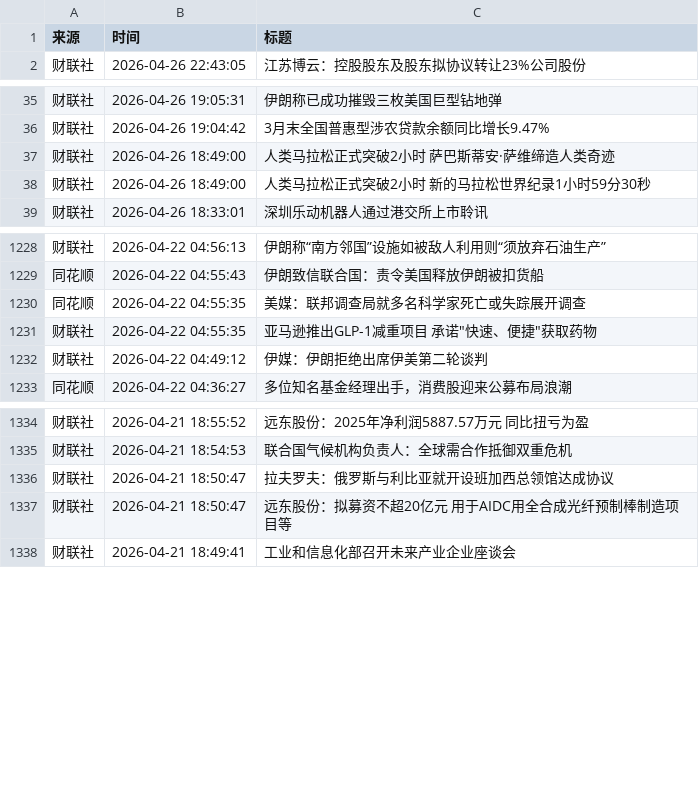
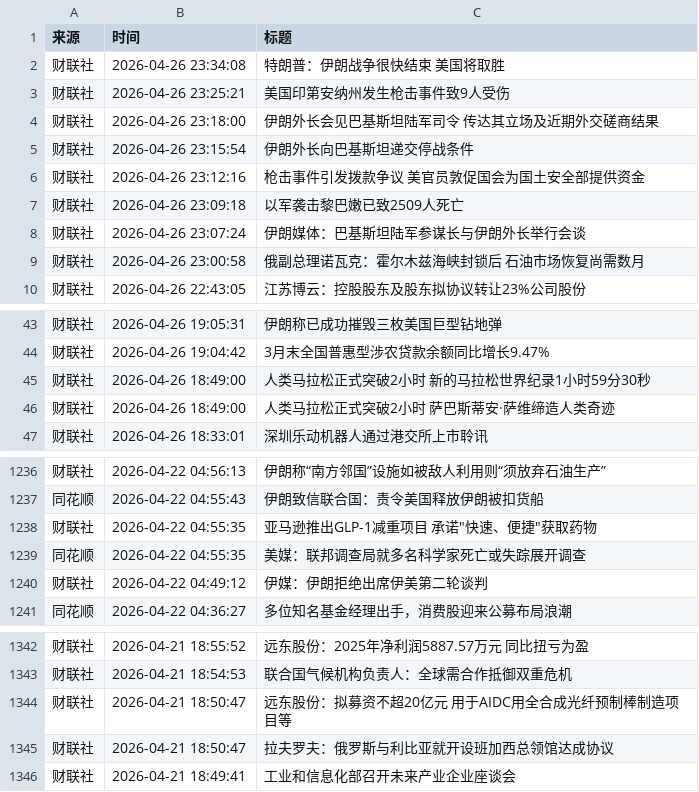
Before and after one commit to xiaoshuochangzai/huiboyanbao, a CSV file: 财经新闻数据/financial_news_archive-2026-04.csv, drawn as a sheet; only a part is shown, gaps mark what is left out; the diff covers the shown part only.

```diff
--- a/财经新闻数据/financial_news_archive-2026-04.csv
+++ b/财经新闻数据/financial_news_archive-2026-04.csv
@@ -1,2 +1,10 @@
 来源,时间,标题
+财联社,2026-04-26 23:34:08,特朗普：伊朗战争很快结束 美国将取胜
+财联社,2026-04-26 23:25:21,美国印第安纳州发生枪击事件致9人受伤
+财联社,2026-04-26 23:18:00,伊朗外长会见巴基斯坦陆军司令 传达其立场及近期外交磋商结果
+财联社,2026-04-26 23:15:54,伊朗外长向巴基斯坦递交停战条件
+财联社,2026-04-26 23:12:16,枪击事件引发拨款争议 美官员敦促国会为国土安全部提供资金
+财联社,2026-04-26 23:09:18,以军袭击黎巴嫩已致2509人死亡
+财联社,2026-04-26 23:07:24,伊朗媒体：巴基斯坦陆军参谋长与伊朗外长举行会谈
+财联社,2026-04-26 23:00:58,俄副总理诺瓦克：霍尔木兹海峡封锁后 石油市场恢复尚需数月
 财联社,2026-04-26 22:43:05,江苏博云：控股股东及股东拟协议转让23%公司股份
@@ -36,4 +44,4 @@
 财联社,2026-04-26 19:04:42,3月末全国普惠型涉农贷款余额同比增长9.47%
-财联社,2026-04-26 18:49:00,人类马拉松正式突破2小时 萨巴斯蒂安·萨维缔造人类奇迹
 财联社,2026-04-26 18:49:00,人类马拉松正式突破2小时 新的马拉松世界纪录1小时59分30秒
+财联社,2026-04-26 18:49:00,人类马拉松正式突破2小时 萨巴斯蒂安·萨维缔造人类奇迹
 财联社,2026-04-26 18:33:01,深圳乐动机器人通过港交所上市聆讯
@@ -1229,4 +1237,4 @@
 同花顺,2026-04-22 04:55:43,伊朗致信联合国：责令美国释放伊朗被扣货船
-同花顺,2026-04-22 04:55:35,美媒：联邦调查局就多名科学家死亡或失踪展开调查
 财联社,2026-04-22 04:55:35,"亚马逊推出GLP-1减重项目 承诺""快速、便捷""获取药物"
+同花顺,2026-04-22 04:55:35,美媒：联邦调查局就多名科学家死亡或失踪展开调查
 财联社,2026-04-22 04:49:12,伊媒：伊朗拒绝出席伊美第二轮谈判
@@ -1335,4 +1343,4 @@
 财联社,2026-04-21 18:54:53,联合国气候机构负责人：全球需合作抵御双重危机
-财联社,2026-04-21 18:50:47,拉夫罗夫：俄罗斯与利比亚就开设班加西总领馆达成协议
 财联社,2026-04-21 18:50:47,远东股份：拟募资不超20亿元 用于AIDC用全合成光纤预制棒制造项目等
+财联社,2026-04-21 18:50:47,拉夫罗夫：俄罗斯与利比亚就开设班加西总领馆达成协议
 财联社,2026-04-21 18:49:41,工业和信息化部召开未来产业企业座谈会
```
Also changed, not shown: 15 moved rows elsewhere in this file, 4 other files.
